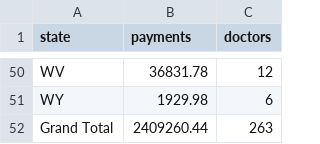
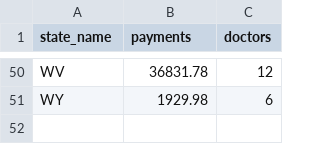
Before and after one commit to PublicI/medicaid-graphic, a CSV file: medicaid-js/assets/doctor-payments.csv, drawn as a sheet; only a part is shown, gaps mark what is left out; the diff names each change by its address in the sheet, - before the commit and + after, or states it on an @@ line.

```diff
--- a/medicaid-js/assets/doctor-payments.csv
+++ b/medicaid-js/assets/doctor-payments.csv
-A1: state
+A1: state_name
-row 52: Grand Total | 2409260.44 | 263
```
Also changed, not shown: 4 other files.
